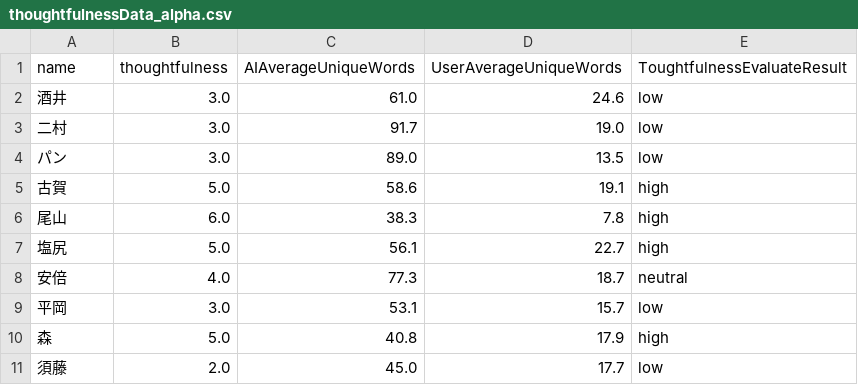
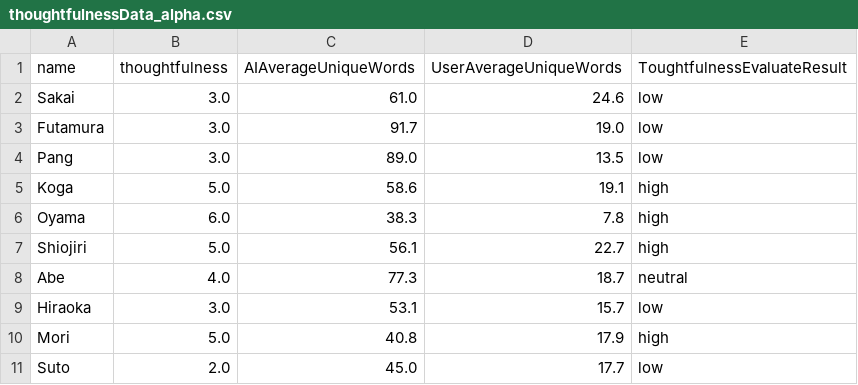
Before and after one commit to john-ichigogasuki/Analytics, a CSV file: Evaluation/thoughtfulnessData_alpha.csv, drawn as a sheet.

```diff
--- a/Evaluation/thoughtfulnessData_alpha.csv
+++ b/Evaluation/thoughtfulnessData_alpha.csv
@@ -1,11 +1,11 @@
 name,thoughtfulness,AIAverageUniqueWords,UserAverageUniqueWords,ToughtfulnessEvaluateResult
-酒井,3.0,61.0,24.6,low
-二村,3.0,91.7,19.0,low
-パン,3.0,89.0,13.5,low
-古賀,5.0,58.6,19.1,high
-尾山,6.0,38.3,7.8,high
-塩尻,5.0,56.1,22.7,high
-安倍,4.0,77.3,18.7,neutral
-平岡,3.0,53.1,15.7,low
-森,5.0,40.8,17.9,high
-須藤,2.0,45.0,17.7,low
+Sakai,3.0,61.0,24.6,low
+Futamura,3.0,91.7,19.0,low
+Pang,3.0,89.0,13.5,low
+Koga,5.0,58.6,19.1,high
+Oyama,6.0,38.3,7.8,high
+Shiojiri,5.0,56.1,22.7,high
+Abe,4.0,77.3,18.7,neutral
+Hiraoka,3.0,53.1,15.7,low
+Mori,5.0,40.8,17.9,high
+Suto,2.0,45.0,17.7,low
```
Also changed, not shown: Evaluation/thoughtfulnessData_beta.csv, 8 other files.
